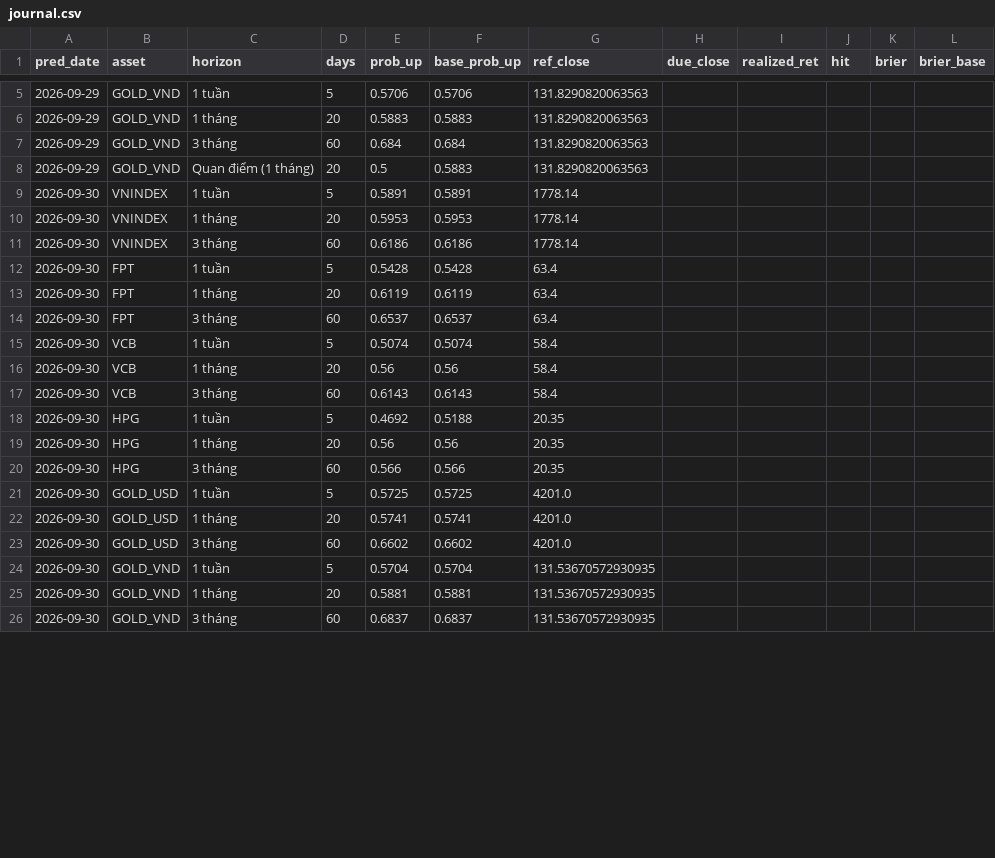
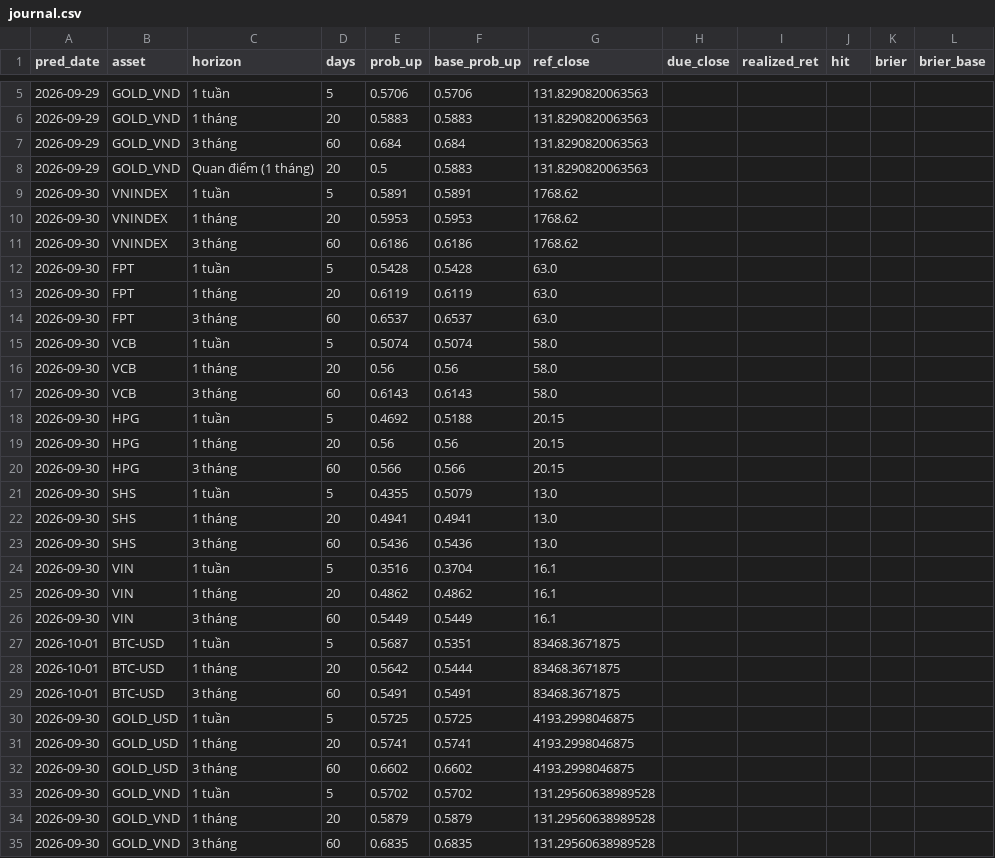
Before and after one commit to vietlongbkdp/ban-tin-dau-tu, a CSV file: data/journal.csv, drawn as a sheet; only a part is shown, gaps mark what is left out; the diff covers the shown part only.

```diff
--- a/data/journal.csv
+++ b/data/journal.csv
@@ -8,19 +8,28 @@ pred_date,asset,horizon,days,prob_up,base_prob_up,ref_close,due_close,realized_r
 2026-09-29,GOLD_VND,Quan điểm (1 tháng),20,0.5,0.5883,131.8290820063563,,,,,
-2026-09-30,VNINDEX,1 tuần,5,0.5891,0.5891,1778.14,,,,,
-2026-09-30,VNINDEX,1 tháng,20,0.5953,0.5953,1778.14,,,,,
-2026-09-30,VNINDEX,3 tháng,60,0.6186,0.6186,1778.14,,,,,
-2026-09-30,FPT,1 tuần,5,0.5428,0.5428,63.4,,,,,
-2026-09-30,FPT,1 tháng,20,0.6119,0.6119,63.4,,,,,
-2026-09-30,FPT,3 tháng,60,0.6537,0.6537,63.4,,,,,
-2026-09-30,VCB,1 tuần,5,0.5074,0.5074,58.4,,,,,
-2026-09-30,VCB,1 tháng,20,0.56,0.56,58.4,,,,,
-2026-09-30,VCB,3 tháng,60,0.6143,0.6143,58.4,,,,,
-2026-09-30,HPG,1 tuần,5,0.4692,0.5188,20.35,,,,,
-2026-09-30,HPG,1 tháng,20,0.56,0.56,20.35,,,,,
-2026-09-30,HPG,3 tháng,60,0.566,0.566,20.35,,,,,
-2026-09-30,GOLD_USD,1 tuần,5,0.5725,0.5725,4201.0,,,,,
-2026-09-30,GOLD_USD,1 tháng,20,0.5741,0.5741,4201.0,,,,,
-2026-09-30,GOLD_USD,3 tháng,60,0.6602,0.6602,4201.0,,,,,
-2026-09-30,GOLD_VND,1 tuần,5,0.5704,0.5704,131.53670572930935,,,,,
-2026-09-30,GOLD_VND,1 tháng,20,0.5881,0.5881,131.53670572930935,,,,,
-2026-09-30,GOLD_VND,3 tháng,60,0.6837,0.6837,131.53670572930935,,,,,
+2026-09-30,VNINDEX,1 tuần,5,0.5891,0.5891,1768.62,,,,,
+2026-09-30,VNINDEX,1 tháng,20,0.5953,0.5953,1768.62,,,,,
+2026-09-30,VNINDEX,3 tháng,60,0.6186,0.6186,1768.62,,,,,
+2026-09-30,FPT,1 tuần,5,0.5428,0.5428,63.0,,,,,
+2026-09-30,FPT,1 tháng,20,0.6119,0.6119,63.0,,,,,
+2026-09-30,FPT,3 tháng,60,0.6537,0.6537,63.0,,,,,
+2026-09-30,VCB,1 tuần,5,0.5074,0.5074,58.0,,,,,
+2026-09-30,VCB,1 tháng,20,0.56,0.56,58.0,,,,,
+2026-09-30,VCB,3 tháng,60,0.6143,0.6143,58.0,,,,,
+2026-09-30,HPG,1 tuần,5,0.4692,0.5188,20.15,,,,,
+2026-09-30,HPG,1 tháng,20,0.56,0.56,20.15,,,,,
+2026-09-30,HPG,3 tháng,60,0.566,0.566,20.15,,,,,
+2026-09-30,SHS,1 tuần,5,0.4355,0.5079,13.0,,,,,
+2026-09-30,SHS,1 tháng,20,0.4941,0.4941,13.0,,,,,
+2026-09-30,SHS,3 tháng,60,0.5436,0.5436,13.0,,,,,
+2026-09-30,VIN,1 tuần,5,0.3516,0.3704,16.1,,,,,
+2026-09-30,VIN,1 tháng,20,0.4862,0.4862,16.1,,,,,
+2026-09-30,VIN,3 tháng,60,0.5449,0.5449,16.1,,,,,
+2026-10-01,BTC-USD,1 tuần,5,0.5687,0.5351,83468.3671875,,,,,
+2026-10-01,BTC-USD,1 tháng,20,0.5642,0.5444,83468.3671875,,,,,
+2026-10-01,BTC-USD,3 tháng,60,0.5491,0.5491,83468.3671875,,,,,
+2026-09-30,GOLD_USD,1 tuần,5,0.5725,0.5725,4193.2998046875,,,,,
+2026-09-30,GOLD_USD,1 tháng,20,0.5741,0.5741,4193.2998046875,,,,,
+2026-09-30,GOLD_USD,3 tháng,60,0.6602,0.6602,4193.2998046875,,,,,
+2026-09-30,GOLD_VND,1 tuần,5,0.5702,0.5702,131.29560638989528,,,,,
+2026-09-30,GOLD_VND,1 tháng,20,0.5879,0.5879,131.29560638989528,,,,,
+2026-09-30,GOLD_VND,3 tháng,60,0.6835,0.6835,131.29560638989528,,,,,
```
Also changed, not shown: 3 added rows and 6 edited cells elsewhere in this file, 5 other files.
